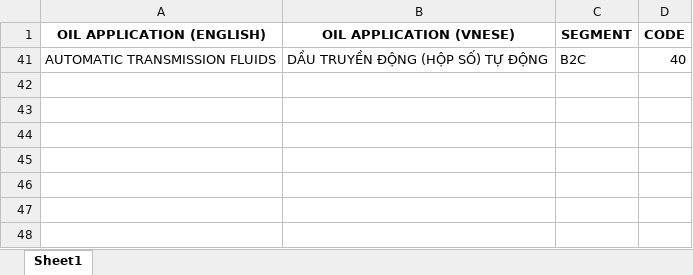
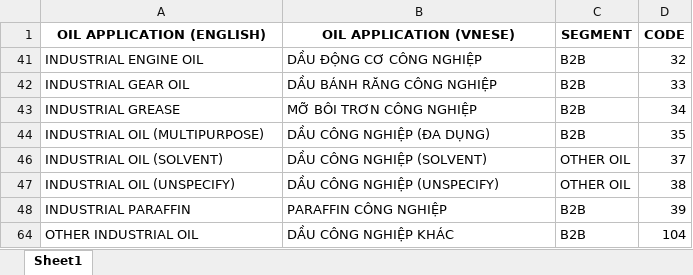
Before and after one commit to bltnhan/django_lubricant, an Excel workbook: home/dash_apps/finished_apps/data/oil_application.xlsx, sheet Sheet1, drawn as a sheet; values as stored, in another font and other column widths than the file's, no borders; removed rows and columns are numbered as before the commit, all else as after; the diff names each change by its address in the sheet, - before the commit and + after, or states it on an @@ line.

```diff
--- a/home/dash_apps/finished_apps/data/oil_application.xlsx (sheet Sheet1)
+++ b/home/dash_apps/finished_apps/data/oil_application.xlsx (sheet Sheet1)
-row 41: AUTOMATIC TRANSMISSION FLUIDS | DẦU TRUYỀN ĐỘNG (HỘP SỐ) TỰ ĐỘNG | B2C | 40
+row 41: INDUSTRIAL ENGINE OIL | DẦU ĐỘNG CƠ CÔNG NGHIỆP | B2B | 32
+row 42: INDUSTRIAL GEAR OIL | DẦU BÁNH RĂNG CÔNG NGHIỆP | B2B | 33
+row 43: INDUSTRIAL GREASE | MỠ BÔI TRƠN CÔNG NGHIỆP | B2B | 34
+row 44: INDUSTRIAL OIL (MULTIPURPOSE) | DẦU CÔNG NGHIỆP (ĐA DỤNG) | B2B | 35
+row 46: INDUSTRIAL OIL (SOLVENT) | DẦU CÔNG NGHIỆP (SOLVENT) | OTHER OIL | 37
+row 47: INDUSTRIAL OIL (UNSPECIFY) | DẦU CÔNG NGHIỆP (UNSPECIFY) | OTHER OIL | 38
+row 48: INDUSTRIAL PARAFFIN | PARAFFIN CÔNG NGHIỆP | B2B | 39
+row 64: OTHER INDUSTRIAL OIL | DẦU CÔNG NGHIỆP KHÁC | B2B | 104
```
Also changed, not shown: hidden cells, home/dash_apps/finished_apps/data/main_brand.xlsx, 13 other files.
